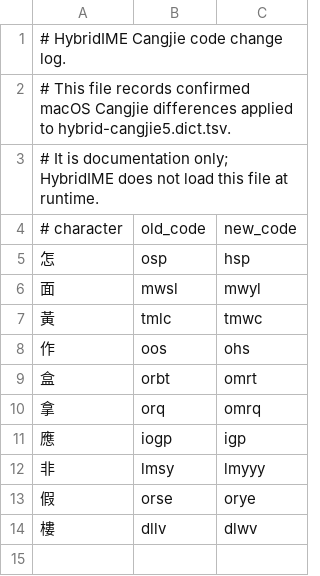
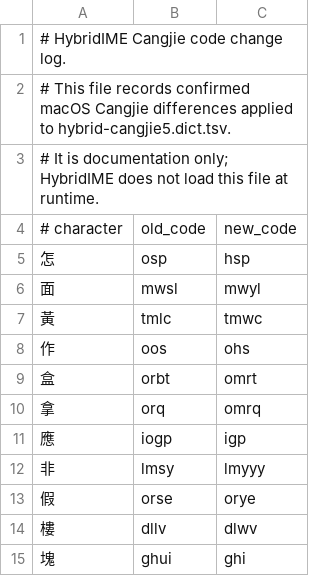
Before and after one commit to q7jxb7yxdk-star/HybridIME, a TSV file: HybridIME/CangjieData/cangjie-change-log.tsv, drawn as a sheet.

```diff
--- a/HybridIME/CangjieData/cangjie-change-log.tsv
+++ b/HybridIME/CangjieData/cangjie-change-log.tsv
@@ -14 +14,2 @@
 樓	dllv	dlwv
+塊	ghui	ghi
```
Also changed, not shown: HybridIME/CangjieData/hybrid-cangjie5.dict.tsv, 4 other files.
